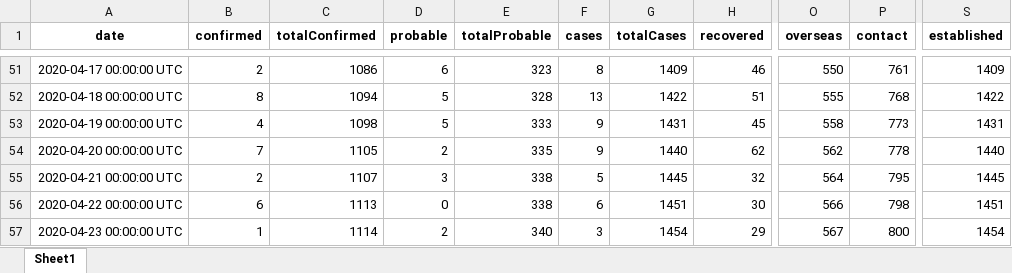
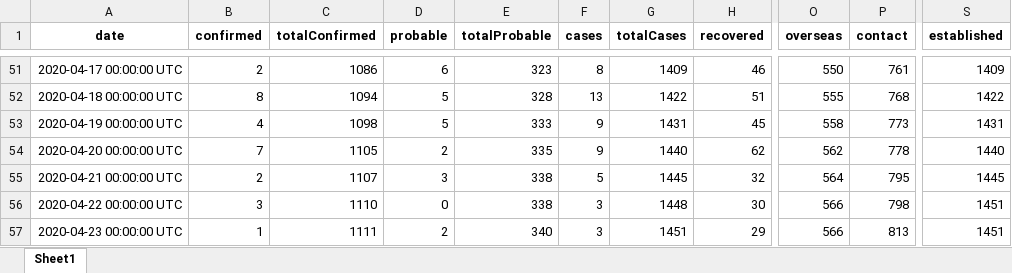
Before and after one commit to nzherald/nz-covid19-data, an Excel workbook: data/days.xlsx, sheet Sheet1, drawn as a sheet; only a part is shown, gaps mark what is left out; values as stored, in another font and other column widths than the file's, no borders; the diff names each change by its address in the sheet, - before the commit and + after, or states it on an @@ line.

Commit message:
work around removal of Uruguay cases

```diff
--- a/data/days.xlsx (sheet Sheet1)
+++ b/data/days.xlsx (sheet Sheet1)
-B56 (confirmed): 6
+B56 (confirmed): 3
-C56 (totalConfirmed): 1113
+C56 (totalConfirmed): 1110
-F56 (cases): 6
+F56 (cases): 3
-G56 (totalCases): 1451
+G56 (totalCases): 1448
-C57 (totalConfirmed): 1114
+C57 (totalConfirmed): 1111
-G57 (totalCases): 1454
+G57 (totalCases): 1451
-O57 (overseas): 567
+O57 (overseas): 566
-P57 (contact): 800
+P57 (contact): 813
-S57 (established): 1454
+S57 (established): 1451
```
Also changed, not shown: data/cases.xlsx, 4 other files.
